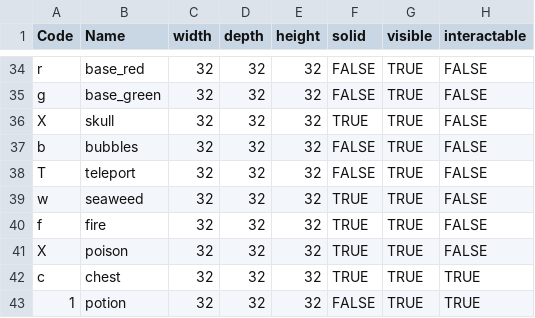
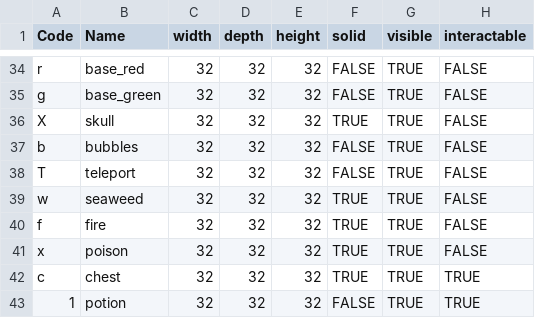
Before and after one commit to kwoolter/Nimrod, a CSV file: model/Squoids_data/default_floor_objects.csv, drawn as a sheet; only a part is shown, gaps mark what is left out.

```diff
--- a/model/Squoids_data/default_floor_objects.csv
+++ b/model/Squoids_data/default_floor_objects.csv
@@ -40,3 +40,3 @@ w,seaweed,32,32,32,TRUE,TRUE,FALSE
 f,fire,32,32,32,TRUE,TRUE,FALSE
-X,poison,32,32,32,TRUE,TRUE,FALSE
+x,poison,32,32,32,TRUE,TRUE,FALSE
 c,chest,32,32,32,TRUE,TRUE,TRUE
```
Also changed, not shown: model/Squoids_data/default_floor_layouts.csv, 1 other file.
